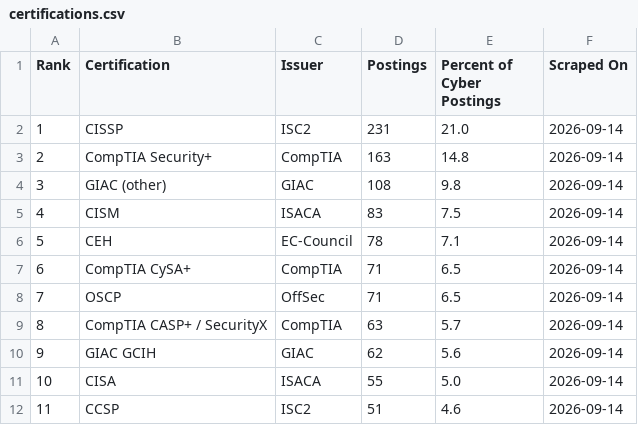
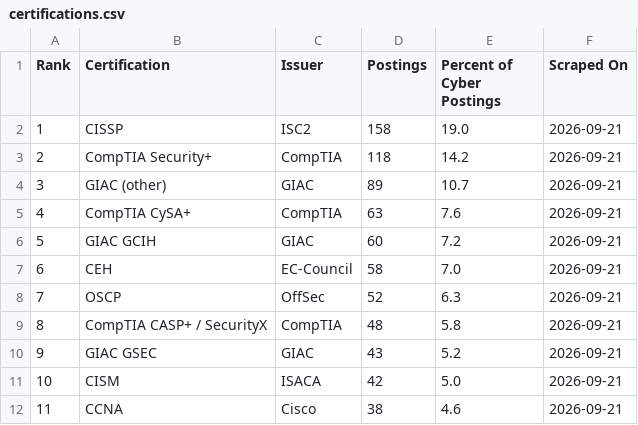
Before and after one commit to nathandotexe/certification-scraper, a CSV file: output/data/certifications.csv, drawn as a sheet; only a part is shown; the diff covers the shown part only.

```diff
--- a/output/data/certifications.csv
+++ b/output/data/certifications.csv
@@ -1,12 +1,12 @@
 Rank,Certification,Issuer,Postings,Percent of Cyber Postings,Scraped On
-1,CISSP,ISC2,231,21.0,2026-09-14
-2,CompTIA Security+,CompTIA,163,14.8,2026-09-14
-3,GIAC (other),GIAC,108,9.8,2026-09-14
-4,CISM,ISACA,83,7.5,2026-09-14
-5,CEH,EC-Council,78,7.1,2026-09-14
-6,CompTIA CySA+,CompTIA,71,6.5,2026-09-14
-7,OSCP,OffSec,71,6.5,2026-09-14
-8,CompTIA CASP+ / SecurityX,CompTIA,63,5.7,2026-09-14
-9,GIAC GCIH,GIAC,62,5.6,2026-09-14
-10,CISA,ISACA,55,5.0,2026-09-14
-11,CCSP,ISC2,51,4.6,2026-09-14
+1,CISSP,ISC2,158,19.0,2026-09-21
+2,CompTIA Security+,CompTIA,118,14.2,2026-09-21
+3,GIAC (other),GIAC,89,10.7,2026-09-21
+4,CompTIA CySA+,CompTIA,63,7.6,2026-09-21
+5,GIAC GCIH,GIAC,60,7.2,2026-09-21
+6,CEH,EC-Council,58,7.0,2026-09-21
+7,OSCP,OffSec,52,6.3,2026-09-21
+8,CompTIA CASP+ / SecurityX,CompTIA,48,5.8,2026-09-21
+9,GIAC GSEC,GIAC,43,5.2,2026-09-21
+10,CISM,ISACA,42,5.0,2026-09-21
+11,CCNA,Cisco,38,4.6,2026-09-21
```
Also changed, not shown: 94 edited cells elsewhere in this file, output/indonesia/data/certifications.csv, site/history/2026-09/global/certifications.csv, 31 other files.
